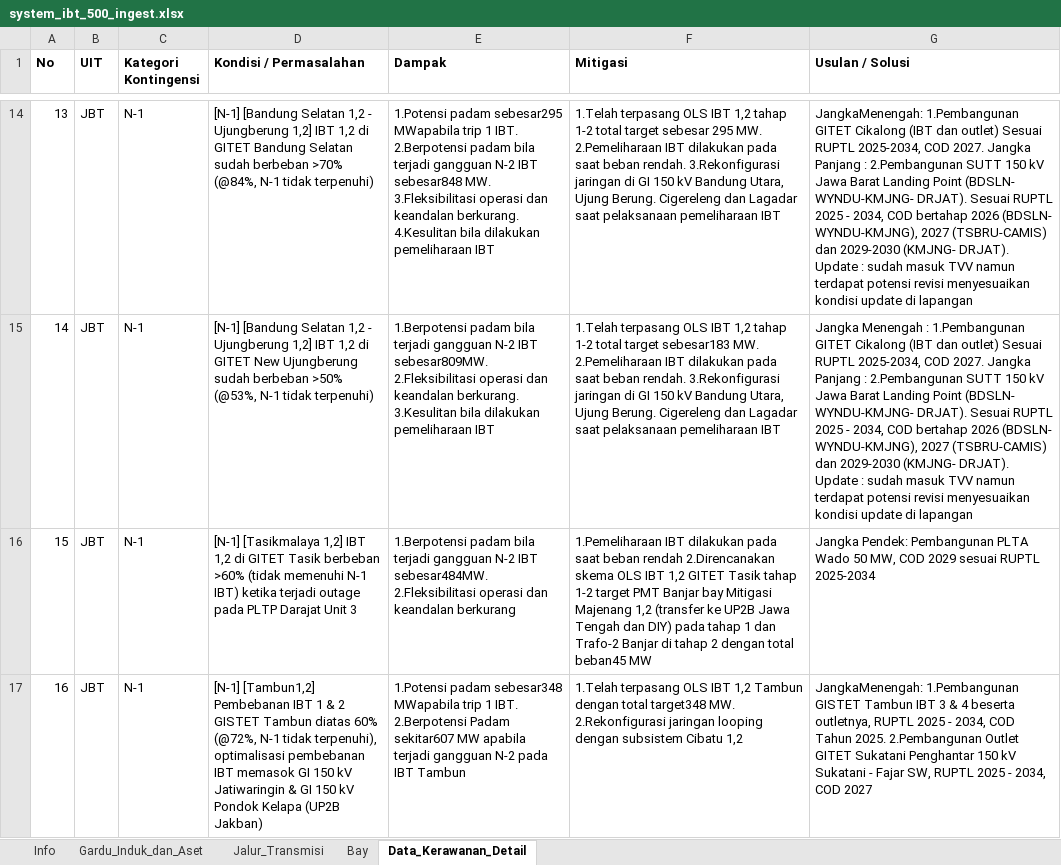
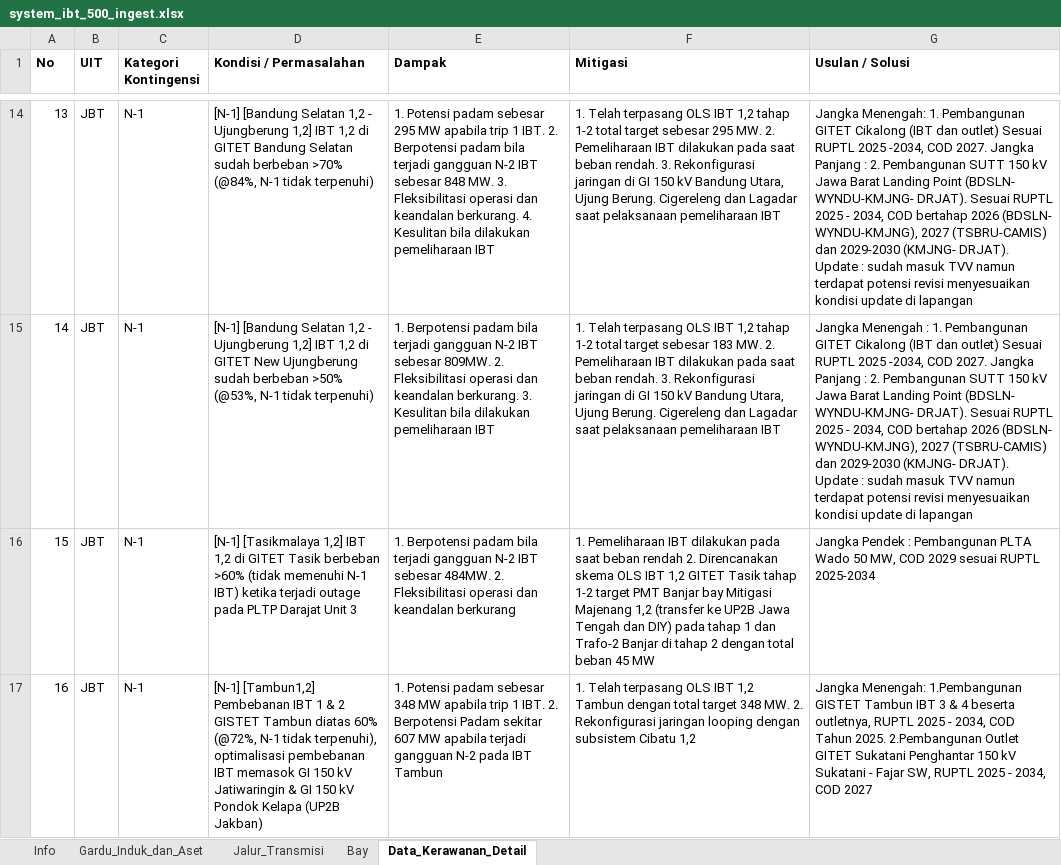
Before and after one commit to hafizna/SLD_engine, an Excel workbook: samples/system_ibt_500_ingest.xlsx, sheet Data_Kerawanan_Detail, drawn as a sheet; only a part is shown, gaps mark what is left out; values as stored, in another font and other column widths than the file's, no borders; the diff covers the shown part only; the diff names each change by its address in the sheet, - before the commit and + after, or states it on an @@ line.

```diff
--- a/samples/system_ibt_500_ingest.xlsx (sheet Data_Kerawanan_Detail)
+++ b/samples/system_ibt_500_ingest.xlsx (sheet Data_Kerawanan_Detail)
-E14 (Dampak): 1.Potensi padam sebesar295 MWapabila trip 1 IBT. 2.Berpotensi padam bila terjadi gangguan N-2 IBT sebesar848 MW. 3.Fleksibilitasi operasi dan keandalan berkurang. 4.Kesulitan bila dilakukan…
+E14 (Dampak): 1. Potensi padam sebesar 295 MW apabila trip 1 IBT. 2. Berpotensi padam bila terjadi gangguan N-2 IBT sebesar 848 MW. 3. Fleksibilitasi operasi dan keandalan berkurang. 4. Kesulitan bila dilakukan…
-F14 (Mitigasi): 1.Telah terpasang OLS IBT 1,2 tahap 1-2 total target sebesar 295 MW. 2.Pemeliharaan IBT dilakukan pada saat beban rendah. 3.Rekonfigurasi jaringan di…
+F14 (Mitigasi): 1. Telah terpasang OLS IBT 1,2 tahap 1-2 total target sebesar 295 MW. 2. Pemeliharaan IBT dilakukan pada saat beban rendah. 3. Rekonfigurasi jaringan di…
-G14 (Usulan / Solusi): JangkaMenengah: 1.Pembangunan GITET Cikalong (IBT dan outlet) Sesuai RUPTL 2025-2034, COD 2027. Jangka Panjang : 2.Pembangunan SUTT 150…
+G14 (Usulan / Solusi): Jangka Menengah: 1. Pembangunan GITET Cikalong (IBT dan outlet) Sesuai RUPTL 2025 -2034, COD 2027. Jangka Panjang : 2. Pembangunan SUTT 150…
-E15 (Dampak): 1.Berpotensi padam bila terjadi gangguan N-2 IBT sebesar809MW. 2.Fleksibilitasi operasi dan keandalan berkurang. 3.Kesulitan bila dilakukan…
+E15 (Dampak): 1. Berpotensi padam bila terjadi gangguan N-2 IBT sebesar 809MW. 2. Fleksibilitasi operasi dan keandalan berkurang. 3. Kesulitan bila dilakukan…
-F15 (Mitigasi): 1.Telah terpasang OLS IBT 1,2 tahap 1-2 total target sebesar183 MW. 2.Pemeliharaan IBT dilakukan pada saat beban rendah. 3.Rekonfigurasi jaringan di…
+F15 (Mitigasi): 1. Telah terpasang OLS IBT 1,2 tahap 1-2 total target sebesar 183 MW. 2. Pemeliharaan IBT dilakukan pada saat beban rendah. 3. Rekonfigurasi jaringan di…
-G15 (Usulan / Solusi): …Menengah : 1.Pembangunan GITET Cikalong (IBT dan outlet) Sesuai RUPTL 2025-2034, COD 2027. Jangka Panjang : 2.Pembangunan SUTT 150…
+G15 (Usulan / Solusi): …Menengah : 1. Pembangunan GITET Cikalong (IBT dan outlet) Sesuai RUPTL 2025 -2034, COD 2027. Jangka Panjang : 2. Pembangunan SUTT 150…
-E16 (Dampak): 1.Berpotensi padam bila terjadi gangguan N-2 IBT sebesar484MW. 2.Fleksibilitasi operasi dan…
+E16 (Dampak): 1. Berpotensi padam bila terjadi gangguan N-2 IBT sebesar 484MW. 2. Fleksibilitasi operasi dan…
-F16 (Mitigasi): 1.Pemeliharaan IBT dilakukan pada saat beban rendah 2.Direncanakan skema OLS IBT 1,2 GITET Tasik tahap 1-2 target PMT Banjar bay Mitigasi Majenang 1,2 (transfer ke UP2B Jawa Tengah dan DIY) pada tahap 1 dan Trafo-2 Banjar di tahap 2 dengan total beban45 MW
+F16 (Mitigasi): 1. Pemeliharaan IBT dilakukan pada saat beban rendah 2. Direncanakan skema OLS IBT 1,2 GITET Tasik tahap 1-2 target PMT Banjar bay Mitigasi Majenang 1,2 (transfer ke UP2B Jawa Tengah dan DIY) pada tahap 1 dan Trafo-2 Banjar di tahap 2 dengan total beban 45 MW
-G16 (Usulan / Solusi): Jangka Pendek: Pembangunan PLTA…
+G16 (Usulan / Solusi): Jangka Pendek : Pembangunan PLTA…
-E17 (Dampak): 1.Potensi padam sebesar348 MWapabila trip 1 IBT. 2.Berpotensi Padam sekitar607 MW apabila…
+E17 (Dampak): 1. Potensi padam sebesar 348 MW apabila trip 1 IBT. 2. Berpotensi Padam sekitar 607 MW apabila…
-F17 (Mitigasi): 1.Telah terpasang OLS IBT 1,2 Tambun dengan total target348 MW. 2.Rekonfigurasi jaringan looping…
+F17 (Mitigasi): 1. Telah terpasang OLS IBT 1,2 Tambun dengan total target 348 MW. 2. Rekonfigurasi jaringan looping…
-G17 (Usulan / Solusi): JangkaMenengah: 1.Pembangunan GISTET…
+G17 (Usulan / Solusi): Jangka Menengah: 1.Pembangunan GISTET…
```
Also changed, not shown: 82 edited cells elsewhere in this sheet, samples/ss_bdgsel_nubrg_ingest.xlsx, samples/ss_cbatu34_mdrcn_ingest.xlsx, 25 other files.
